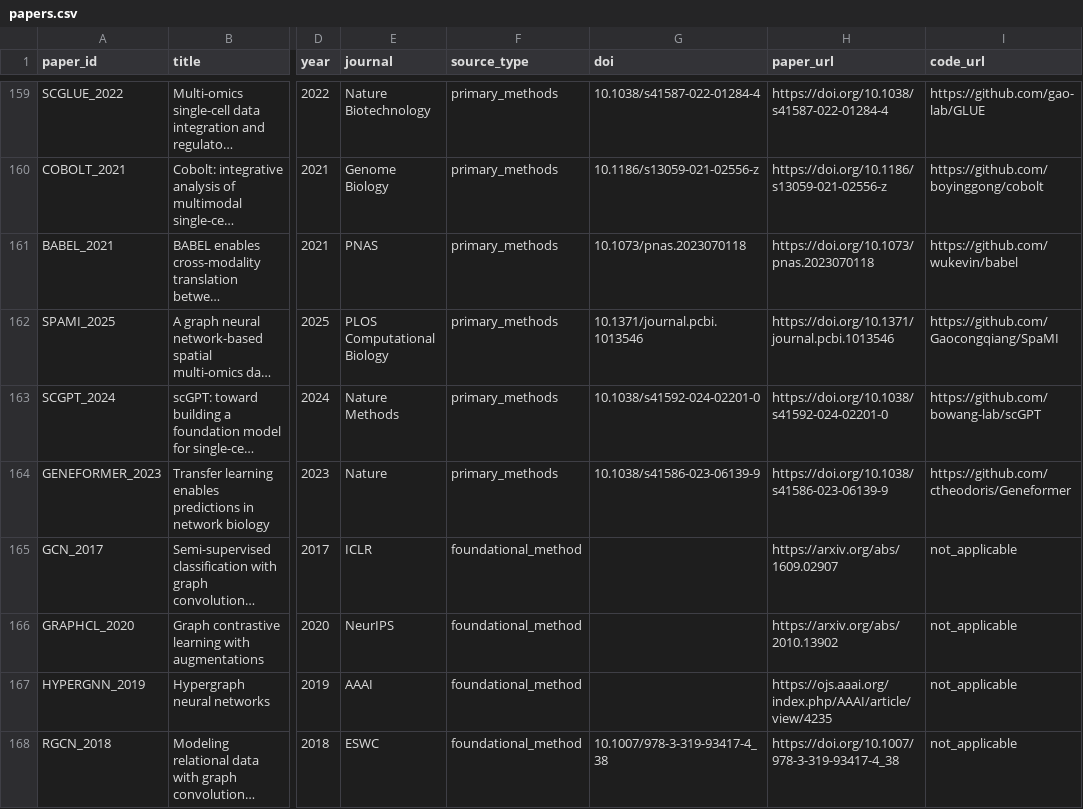
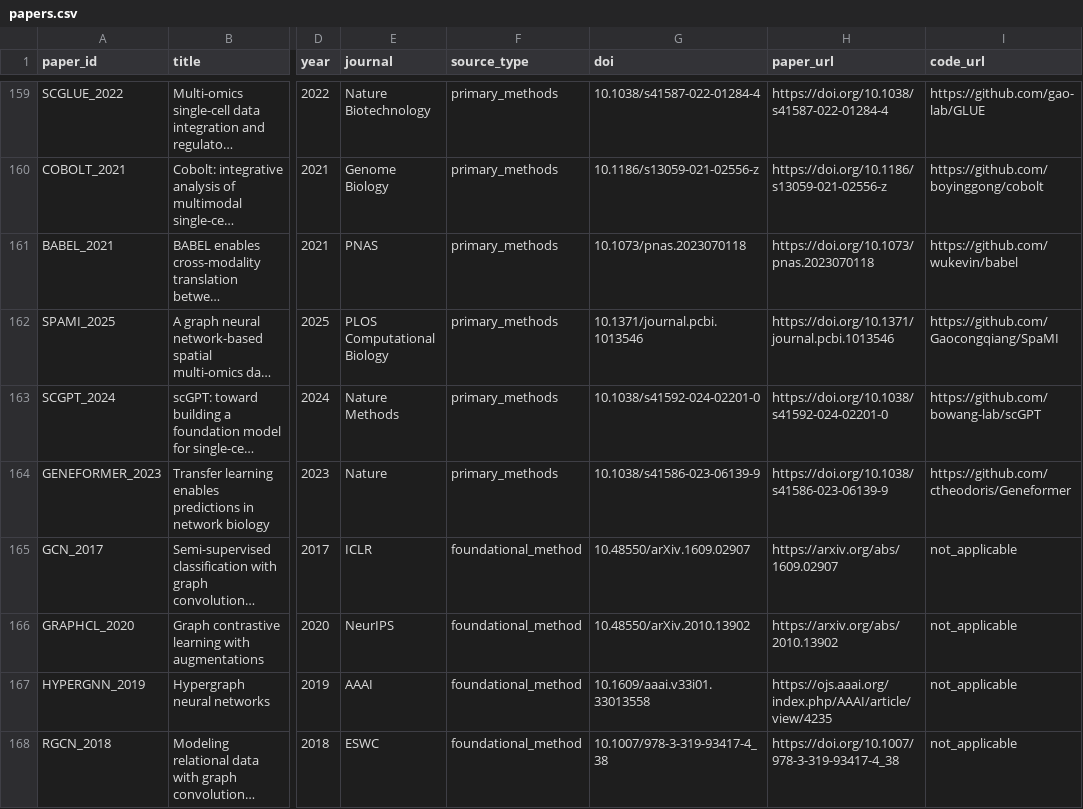
Before and after one commit to rifatahsanpul0k/research, a CSV file: papers.csv, drawn as a sheet; only a part is shown, gaps mark what is left out; long unchanged cells end in …; the diff covers the shown part only; the diff names each change by its address in the sheet, - before the commit and + after, or states it on an @@ line.

```diff
--- a/papers.csv
+++ b/papers.csv
-G165 (doi): (empty)
+G165 (doi): 10.48550/arXiv.1609.02907
-G166 (doi): (empty)
+G166 (doi): 10.48550/arXiv.2010.13902
-G167 (doi): (empty)
+G167 (doi): 10.1609/aaai.v33i01.33013558
```
Also changed, not shown: 14 edited cells elsewhere in this file, 58 other files.
